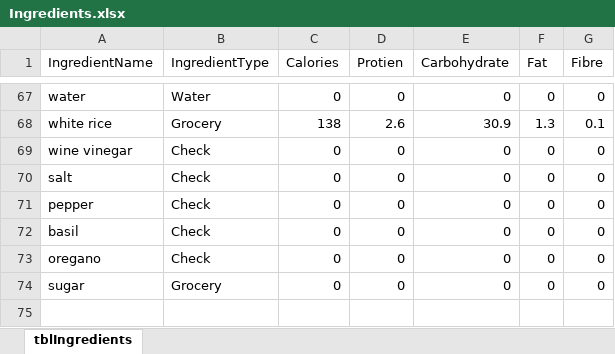
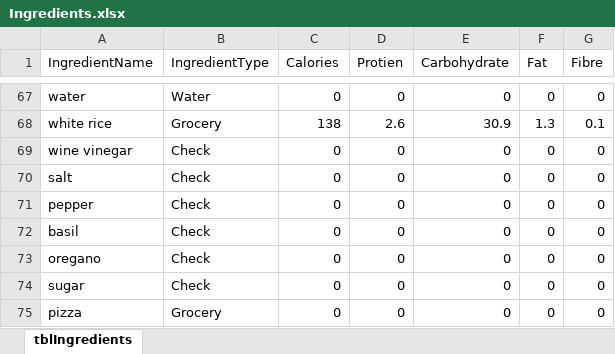
Before and after one commit to joejcollins/harmony-angel, an Excel workbook: ConsoleApp/Input/Ingredients.xlsx, sheet tblIngredients, drawn as a sheet; only a part is shown, gaps mark what is left out; values as stored, in another font and other column widths than the file's, no borders; the diff names each change by its address in the sheet, - before the commit and + after, or states it on an @@ line.

```diff
--- a/ConsoleApp/Input/Ingredients.xlsx (sheet tblIngredients)
+++ b/ConsoleApp/Input/Ingredients.xlsx (sheet tblIngredients)
-B74 (IngredientType): Grocery
+B74 (IngredientType): Check
+row 75: pizza | Grocery | 0 | 0 | 0 | 0 | 0
```
Also changed, not shown: 5 other files.
